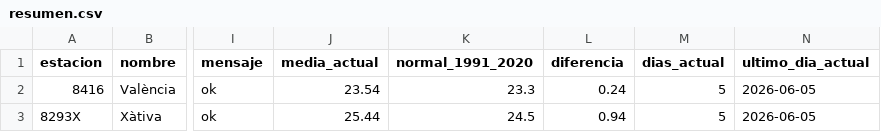
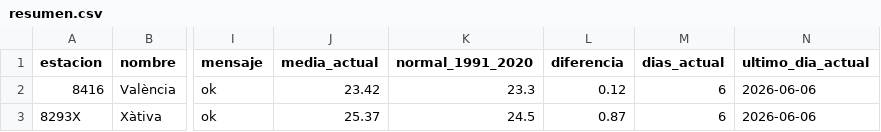
Before and after one commit to miguegolas-cell/metvlc-clima-aemet, a CSV file: docs/clima/datos/resumen.csv, drawn as a sheet; only a part is shown, gaps mark what is left out; the diff names each change by its address in the sheet, - before the commit and + after, or states it on an @@ line.

```diff
--- a/docs/clima/datos/resumen.csv
+++ b/docs/clima/datos/resumen.csv
-J2 (media_actual): 23.54
+J2 (media_actual): 23.42
-L2 (diferencia): 0.24
+L2 (diferencia): 0.12
-M2:M3 (dias_actual): 5
+M2:M3 (dias_actual): 6
-N2:N3 (ultimo_dia_actual): 2026-06-05
+N2:N3 (ultimo_dia_actual): 2026-06-06
-J3 (media_actual): 25.44
+J3 (media_actual): 25.37
-L3 (diferencia): 0.94
+L3 (diferencia): 0.87
```
Also changed, not shown: docs/clima/datos/diarios_actual.csv, 4 other files.
